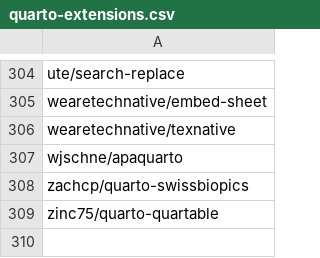
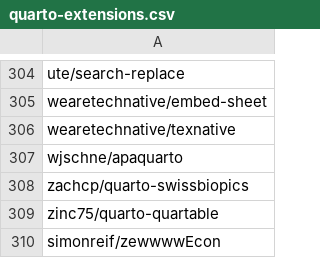
Before and after one commit to mcanouil/quarto-extensions, a CSV file: extensions/quarto-extensions.csv, drawn as a sheet; only a part is shown, gaps mark what is left out; the diff names each change by its address in the sheet, - before the commit and + after, or states it on an @@ line.

```diff
--- a/extensions/quarto-extensions.csv
+++ b/extensions/quarto-extensions.csv
+row 310: simonreif/zewwwwEcon
```
